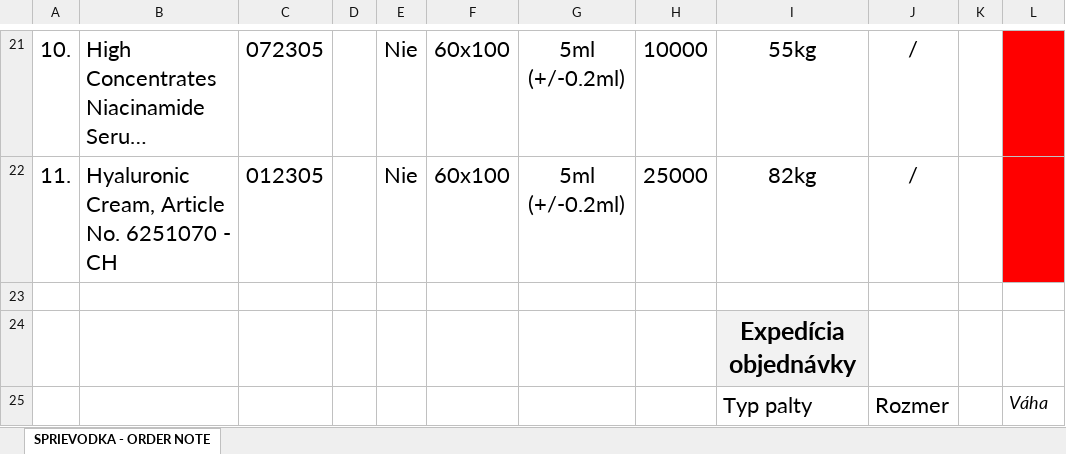
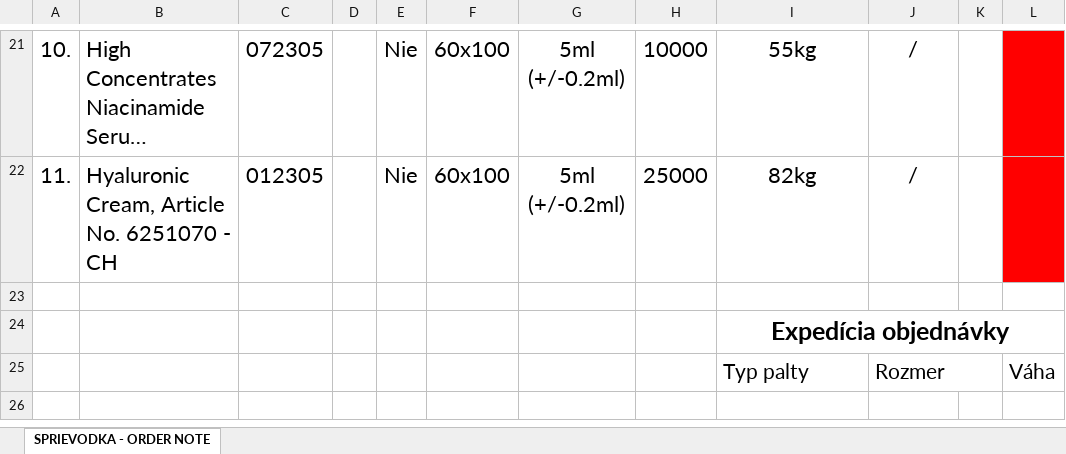
Before and after one commit to mddmustainbillah/pdf-to-excel-extraction-automation, an Excel workbook: output_excel/obj_MINIPAKsro_ORDER2025081_filled_order_note.xlsx, sheet SPRIEVODKA - ORDER NOTE, drawn as a sheet; only a part is shown, gaps mark what is left out; long unchanged cells end in …; values as stored, in another font and other column widths than the file's, no borders; the diff names each change by its address in the sheet, - before the commit and + after, or states it on an @@ line.

```diff
--- a/output_excel/obj_MINIPAKsro_ORDER2025081_filled_order_note.xlsx (sheet SPRIEVODKA - ORDER NOTE)
+++ b/output_excel/obj_MINIPAKsro_ORDER2025081_filled_order_note.xlsx (sheet SPRIEVODKA - ORDER NOTE)
-I24 fill: #F2F2F2
+I24 fill: none
+I24:L24 merged
@@ I25:J25 text size: smaller @@
+J25:K25 merged
-L25 italic: on
+L25 italic: off, text size: larger
```
Also changed, not shown: output_excel/obj_MINIPAKsro_ORDER2025079 (6)_filled_order_note.xlsx, output_excel/obj_MINIPAKsro_ORDER2025080_filled_order_note.xlsx, 7 other files.
